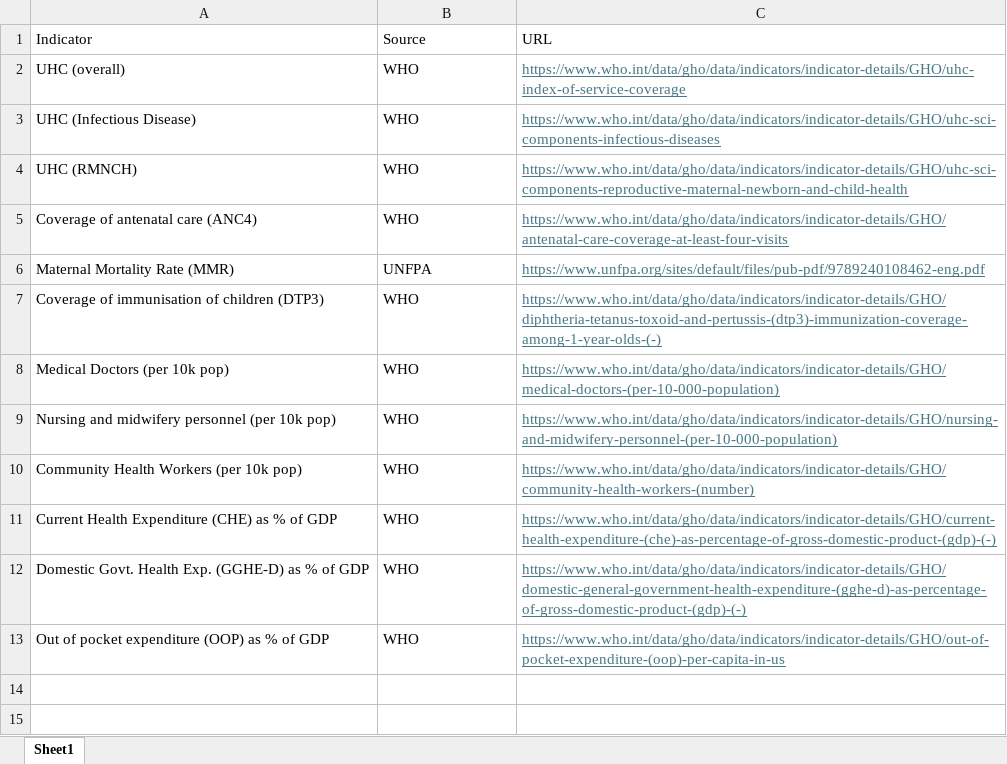
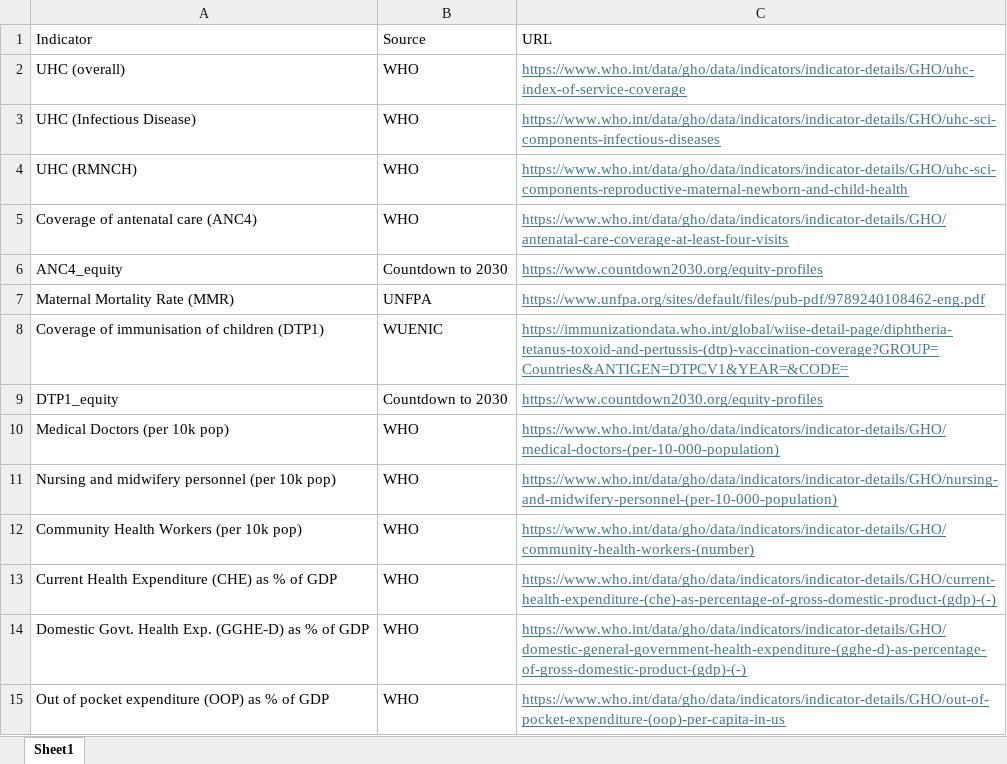
Before and after one commit to TAFMeijer/POC, an Excel workbook: RSSH-profile-dash/data/URLs.xlsx, sheet Sheet1, drawn as a sheet; values as stored, in another font and other column widths than the file's, no borders; removed rows and columns are numbered as before the commit, all else as after; the diff names each change by its address in the sheet, - before the commit and + after, or states it on an @@ line.

Commit message:
Re-worked some things to be able to publish now linked to https://global-health-data.org/HealthSystemIndicators/

```diff
--- a/RSSH-profile-dash/data/URLs.xlsx (sheet Sheet1)
+++ b/RSSH-profile-dash/data/URLs.xlsx (sheet Sheet1)
+row 6: ANC4_equity | Countdown to 2030 | https://www.countdown2030.org/equity-profiles
-row 7: Coverage of immunisation of children (DTP3) | WHO | https://www.who.int/data/gho/data/indicators/indicator-details/GHO/diphtheria-tetanus-toxoid-and-pertussis-(dtp3)-immunization-coverage-among-1-year-olds-(-)
+row 8: Coverage of immunisation of children (DTP1) | WUENIC | https://immunizationdata.who.int/global/wiise-detail-page/diphtheria-tetanus-toxoid-and-pertussis-(dtp)-vaccination-coverage?GROUP=Countries&ANTIGEN=DTPCV1&YEAR=&CODE=
+row 9: DTP1_equity | Countdown to 2030 | https://www.countdown2030.org/equity-profiles
```
Also changed, not shown: 12 other files.
